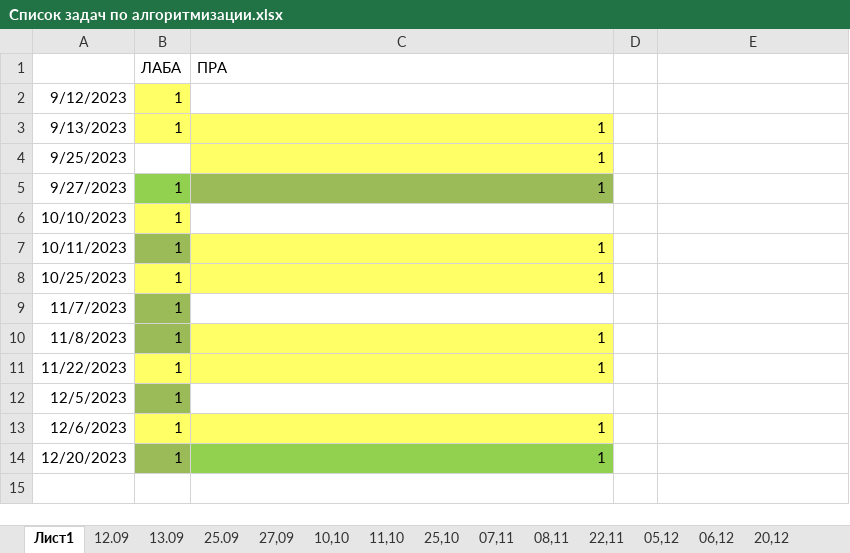
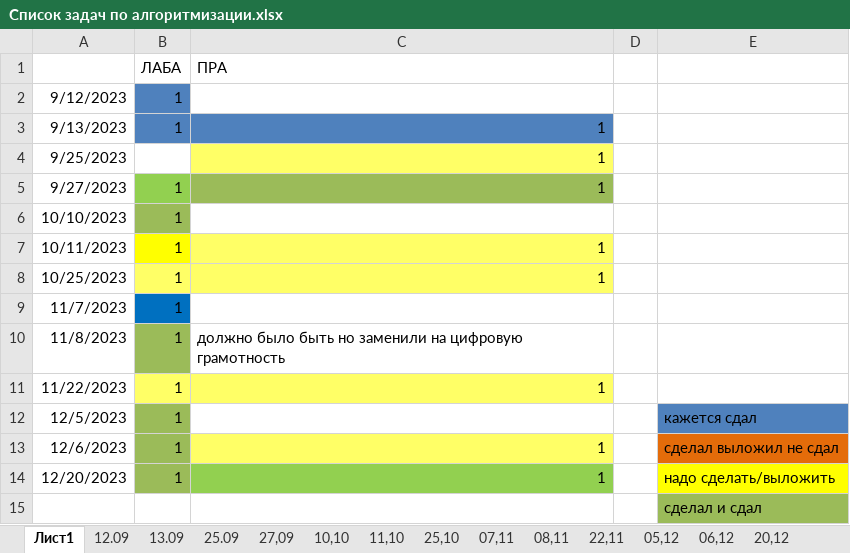
Before and after one commit to somebodnew/OmGTU, an Excel workbook: Список задач по алгоритмизации.xlsx, sheet Лист1, drawn as a sheet; values as stored, in another font and other column widths than the file's, no borders; the diff names each change by its address in the sheet, - before the commit and + after, or states it on an @@ line.

```diff
--- a/Список задач по алгоритмизации.xlsx (sheet Лист1)
+++ b/Список задач по алгоритмизации.xlsx (sheet Лист1)
-B2 fill: #FFFF66
+B2 fill: #4F81BD
-B3:C3 fill: #FFFF66
+B3:C3 fill: #4F81BD
-B6 fill: #FFFF66
+B6 fill: #9BBB59
-B7 fill: #9BBB59
+B7 fill: #FFFF00
-B9 fill: #9BBB59
+B9 fill: #0070C0
-C10 (ПРА): 1
+C10 (ПРА): должно было быть но заменили на цифровую грамотность
-C10 fill: #FFFF66
+C10 fill: none
-E12: (empty)
+E12: кажется сдал
-E12 fill: none
+E12 fill: #4F81BD
-B13 fill: #FFFF66
+B13 fill: #9BBB59
-E13: (empty)
+E13: сделал выложил не сдал
-E13 fill: none
+E13 fill: #E46C0A
-E14: (empty)
+E14: надо сделать/выложить
-E14 fill: none
+E14 fill: #FFFF00
+row 15:  |  |  |  | сделал и сдал
```
Also changed, not shown: sheet 13.09, sheet 22,11, sheet 06,12, sheet 05,12, sheet 27,09, sheet 25,10, 4 more sheets.
